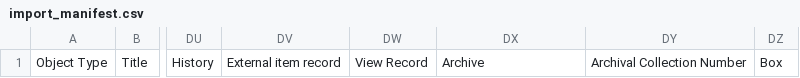
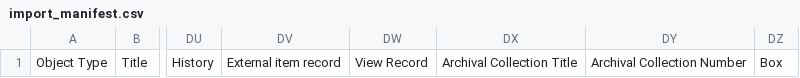
Before and after one commit to UCLALibrary/californica, a CSV file: app/assets/csv/import_manifest.csv, drawn as a sheet; only a part is shown, gaps mark what is left out; the diff names each change by its address in the sheet, - before the commit and + after, or states it on an @@ line.

```diff
--- a/app/assets/csv/import_manifest.csv
+++ b/app/assets/csv/import_manifest.csv
-DX1: Archive
+DX1: Archival Collection Title
```
Also changed, not shown: 17 other files.
